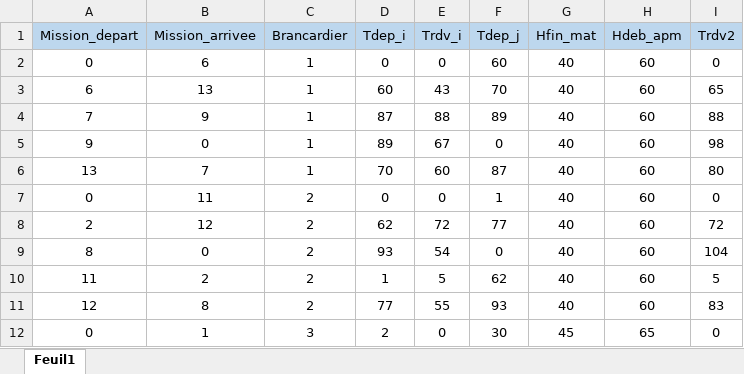
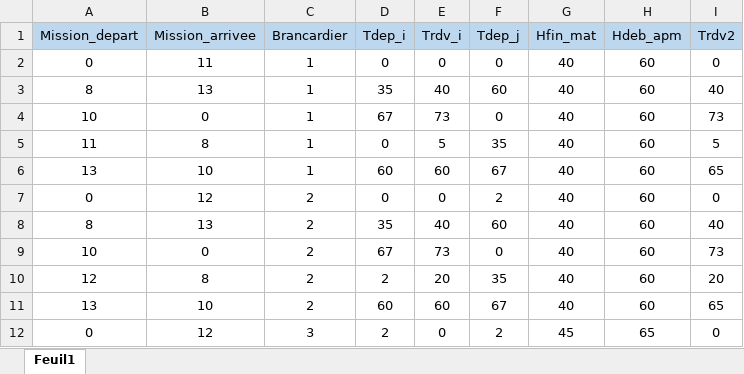
Before and after one commit to Victor-Maintenant/AMC-PTUT, an Excel workbook: VRPSTW_V1/resultats.xlsx, sheet Feuil1, drawn as a sheet; only a part is shown; values as stored, in another font and other column widths than the file's, no borders; conditional formats not drawn; removed rows and columns are numbered as before the commit, all else as after; the diff covers the shown part only; the diff names each change by its address in the sheet, - before the commit and + after, or states it on an @@ line.

```diff
--- a/VRPSTW_V1/resultats.xlsx (sheet Feuil1)
+++ b/VRPSTW_V1/resultats.xlsx (sheet Feuil1)
-B2 (Mission_arrivee): 6
+B2 (Mission_arrivee): 11
-F2 (Tdep_j): 60
+F2 (Tdep_j): 0
-row 3: 6 | 13 | 1 | 60 | 43 | 70 | 40 | 60 | 65
-row 4: 7 | 9 | 1 | 87 | 88 | 89 | 40 | 60 | 88
+row 3: 8 | 13 | 1 | 35 | 40 | 60 | 40 | 60 | 40
-A4 (Mission_depart): 9
+A4 (Mission_depart): 10
-D4 (Tdep_i): 89
+D4 (Tdep_i): 67
-E4 (Trdv_i): 67
+E4 (Trdv_i): 73
-I4 (Trdv2): 98
+I4 (Trdv2): 73
+row 5: 11 | 8 | 1 | 0 | 5 | 35 | 40 | 60 | 5
-B6 (Mission_arrivee): 7
+B6 (Mission_arrivee): 10
-D6 (Tdep_i): 70
+D6 (Tdep_i): 60
-F6 (Tdep_j): 87
+F6 (Tdep_j): 67
-I6 (Trdv2): 80
+I6 (Trdv2): 65
-B7 (Mission_arrivee): 11
+B7 (Mission_arrivee): 12
-F7 (Tdep_j): 1
+F7 (Tdep_j): 2
-row 8: 2 | 12 | 2 | 62 | 72 | 77 | 40 | 60 | 72
-B8 (Mission_arrivee): 0
+B8 (Mission_arrivee): 13
-D8 (Tdep_i): 93
+D8 (Tdep_i): 35
-E8 (Trdv_i): 54
+E8 (Trdv_i): 40
-F8 (Tdep_j): 0
+F8 (Tdep_j): 60
-I8 (Trdv2): 104
+I8 (Trdv2): 40
-row 10: 11 | 2 | 2 | 1 | 5 | 62 | 40 | 60 | 5
+row 9: 10 | 0 | 2 | 67 | 73 | 0 | 40 | 60 | 73
-D10 (Tdep_i): 77
+D10 (Tdep_i): 2
-E10 (Trdv_i): 55
+E10 (Trdv_i): 20
-F10 (Tdep_j): 93
+F10 (Tdep_j): 35
-I10 (Trdv2): 83
+I10 (Trdv2): 20
+row 11: 13 | 10 | 2 | 60 | 60 | 67 | 40 | 60 | 65
-B12 (Mission_arrivee): 1
+B12 (Mission_arrivee): 12
-F12 (Tdep_j): 30
+F12 (Tdep_j): 2
```
Also changed, not shown: 5 added rows, 5 removed rows and 23 edited cells elsewhere in this sheet, 4 other files.
